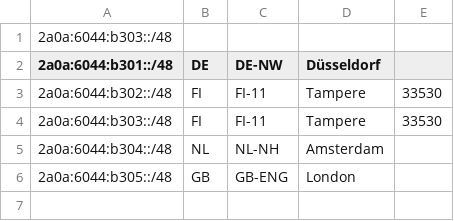
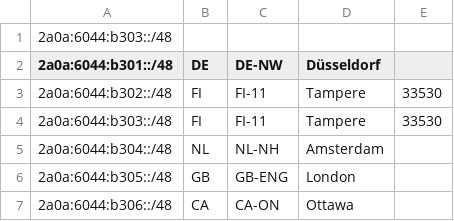
Before and after one commit to arhippa11/as214809_geofeed, a CSV file: geofeed.csv, drawn as a sheet; the diff names each change by its address in the sheet, - before the commit and + after, or states it on an @@ line.

Commit message:
Update geofeed.csv

```diff
--- a/geofeed.csv
+++ b/geofeed.csv
+row 7: 2a0a:6044:b306::/48 | CA | CA-ON | Ottawa
```
